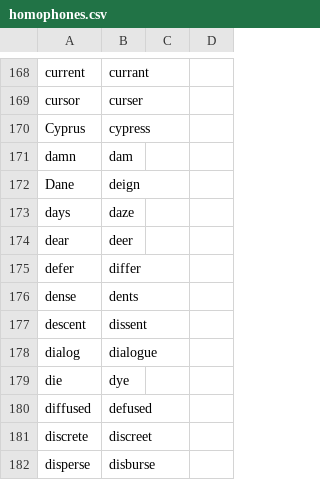
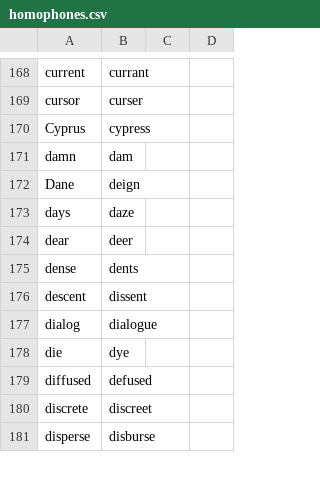
Before and after one commit to talonhub/community, a CSV file: core/homophones/homophones.csv, drawn as a sheet; only a part is shown, gaps mark what is left out.

Commit message:
Update core/homophones/homophones.csv

```diff
--- a/core/homophones/homophones.csv
+++ b/core/homophones/homophones.csv
@@ -174,3 +174,2 @@ days,daze
 dear,deer
-defer,differ
 dense,dents
```
